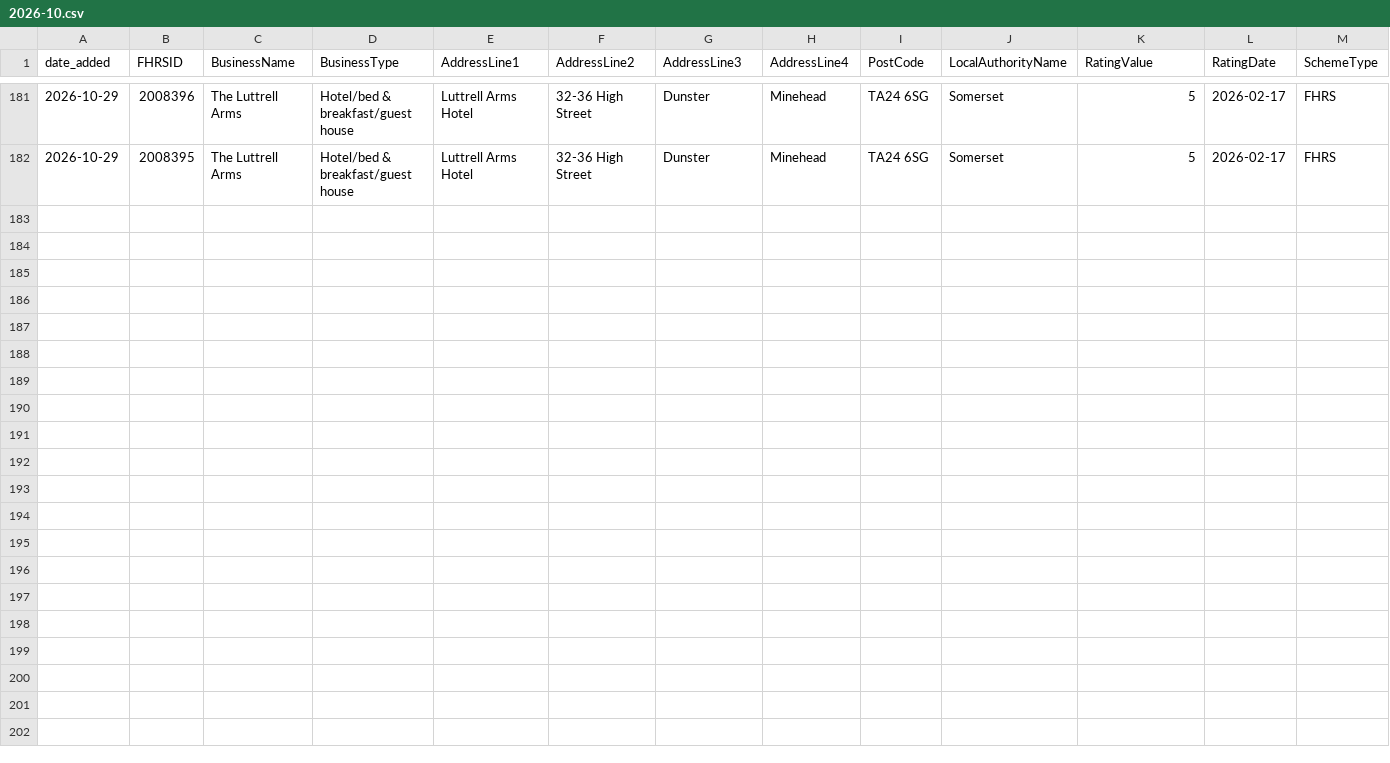
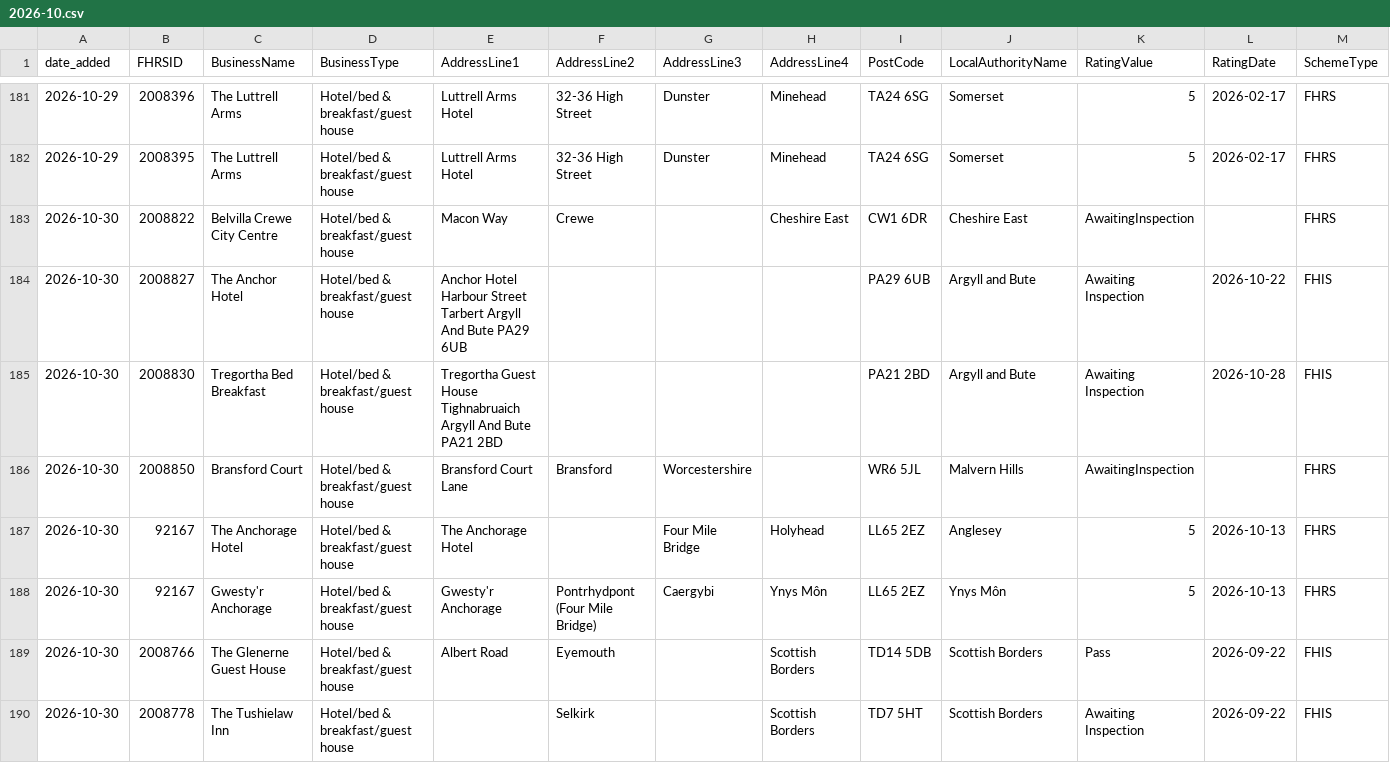
Before and after one commit to AP-Dev-Tools/independent-food-business-pulse, a CSV file: data/cumulative/HOTEL/2026-10.csv, drawn as a sheet; only a part is shown, gaps mark what is left out; rows hold the shown columns only; the diff names each change by its address in the sheet, - before the commit and + after, or states it on an @@ line.

```diff
--- a/data/cumulative/HOTEL/2026-10.csv
+++ b/data/cumulative/HOTEL/2026-10.csv
+row 183: 2026-10-30 | 2008822 | Belvilla Crewe City Centre | Hotel/bed & breakfast/guest house | Macon Way | Crewe |  | Cheshire East | CW1 6DR | Cheshire East | AwaitingInspection |  | FHRS
+row 184: 2026-10-30 | 2008827 | The Anchor Hotel | Hotel/bed & breakfast/guest house | Anchor Hotel Harbour Street Tarbert Argyll And Bute PA29 6UB |  |  |  | PA29 6UB | Argyll and Bute | Awaiting Inspection | 2026-10-22 | FHIS
+row 185: 2026-10-30 | 2008830 | Tregortha Bed Breakfast | Hotel/bed & breakfast/guest house | Tregortha Guest House Tighnabruaich Argyll And Bute PA21 2BD |  |  |  | PA21 2BD | Argyll and Bute | Awaiting Inspection | 2026-10-28 | FHIS
+row 186: 2026-10-30 | 2008850 | Bransford Court | Hotel/bed & breakfast/guest house | Bransford Court Lane | Bransford | Worcestershire |  | WR6 5JL | Malvern Hills | AwaitingInspection |  | FHRS
+row 187: 2026-10-30 | 92167 | The Anchorage Hotel | Hotel/bed & breakfast/guest house | The Anchorage Hotel |  | Four Mile Bridge | Holyhead | LL65 2EZ | Anglesey | 5 | 2026-10-13 | FHRS
+row 188: 2026-10-30 | 92167 | Gwesty'r Anchorage | Hotel/bed & breakfast/guest house | Gwesty'r Anchorage | Pontrhydpont (Four Mile Bridge) | Caergybi | Ynys Môn | LL65 2EZ | Ynys Môn | 5 | 2026-10-13 | FHRS
+row 189: 2026-10-30 | 2008766 | The Glenerne Guest House | Hotel/bed & breakfast/guest house | Albert Road | Eyemouth |  | Scottish Borders | TD14 5DB | Scottish Borders | Pass | 2026-09-22 | FHIS
+row 190: 2026-10-30 | 2008778 | The Tushielaw Inn | Hotel/bed & breakfast/guest house |  | Selkirk |  | Scottish Borders | TD7 5HT | Scottish Borders | Awaiting Inspection | 2026-09-22 | FHIS
```
Also changed, not shown: data/cumulative/MOBILE/2026-10.csv, data/cumulative/PUB_BAR/2026-10.csv, 12 other files.
